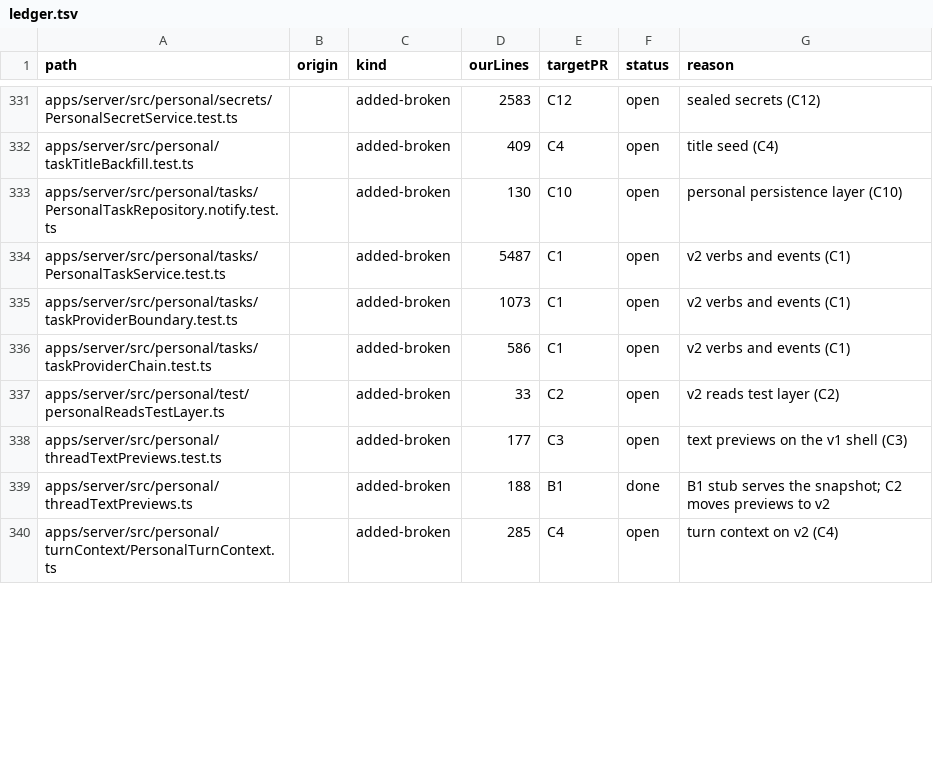
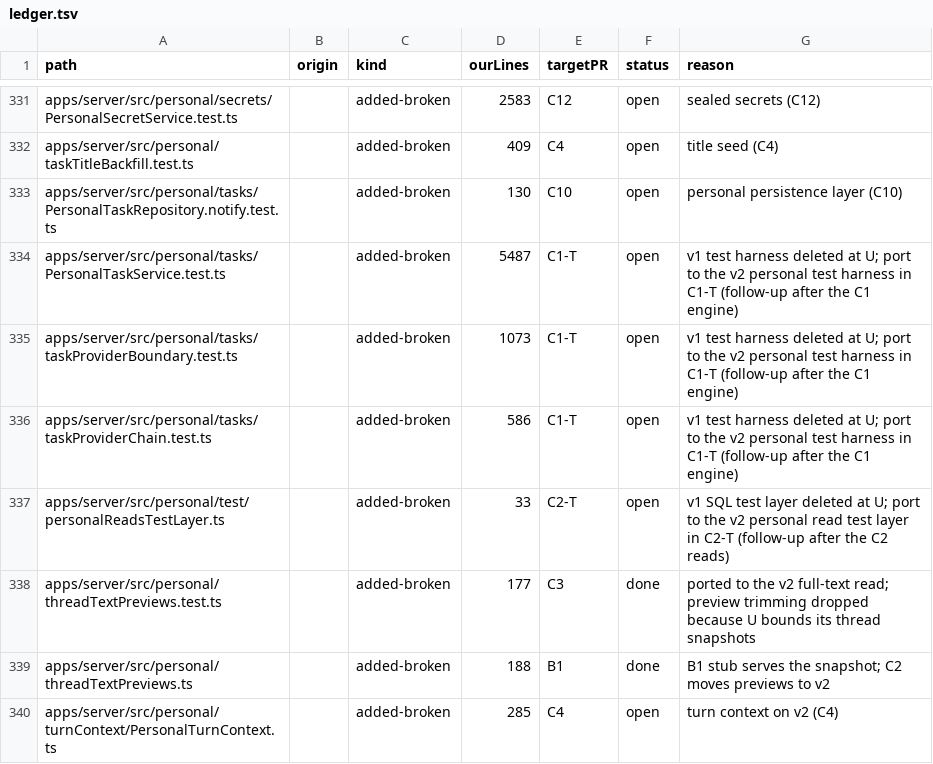
Before and after one commit to haroutB5/personal-bots, a TSV file: scripts/personal/sync/v2-port-ledger/ledger.tsv, drawn as a sheet; only a part is shown, gaps mark what is left out; the diff covers the shown part only.

Commit message:
feat(personal): port the v2 engine, reads and wire shim (C1-C3)
PersonalEngineV2Live now runs the personal verbs and events on OrchestratorV2 and ThreadManagementService, reads messages, turn items and the shell from the v2 projection, writes notices through EventSinkV2 and serves the v1 wire shell. Adds the personal retry marker and notice chunk tables, and the module tests for each unit. Ledger rows are closed, dropped with a reason, or retargeted to the C1-T and C2-T test-port follow-ups.

```diff
--- a/scripts/personal/sync/v2-port-ledger/ledger.tsv
+++ b/scripts/personal/sync/v2-port-ledger/ledger.tsv
@@ -333,7 +333,7 @@ apps/server/src/personal/taskTitleBackfill.test.ts		added-broken	409	C4	open	tit
 apps/server/src/personal/tasks/PersonalTaskRepository.notify.test.ts		added-broken	130	C10	open	personal persistence layer (C10)
-apps/server/src/personal/tasks/PersonalTaskService.test.ts		added-broken	5487	C1	open	v2 verbs and events (C1)
-apps/server/src/personal/tasks/taskProviderBoundary.test.ts		added-broken	1073	C1	open	v2 verbs and events (C1)
-apps/server/src/personal/tasks/taskProviderChain.test.ts		added-broken	586	C1	open	v2 verbs and events (C1)
-apps/server/src/personal/test/personalReadsTestLayer.ts		added-broken	33	C2	open	v2 reads test layer (C2)
-apps/server/src/personal/threadTextPreviews.test.ts		added-broken	177	C3	open	text previews on the v1 shell (C3)
+apps/server/src/personal/tasks/PersonalTaskService.test.ts		added-broken	5487	C1-T	open	v1 test harness deleted at U; port to the v2 personal test harness in C1-T (follow-up after the C1 engine)
+apps/server/src/personal/tasks/taskProviderBoundary.test.ts		added-broken	1073	C1-T	open	v1 test harness deleted at U; port to the v2 personal test harness in C1-T (follow-up after the C1 engine)
+apps/server/src/personal/tasks/taskProviderChain.test.ts		added-broken	586	C1-T	open	v1 test harness deleted at U; port to the v2 personal test harness in C1-T (follow-up after the C1 engine)
+apps/server/src/personal/test/personalReadsTestLayer.ts		added-broken	33	C2-T	open	v1 SQL test layer deleted at U; port to the v2 personal read test layer in C2-T (follow-up after the C2 reads)
+apps/server/src/personal/threadTextPreviews.test.ts		added-broken	177	C3	done	ported to the v2 full-text read; preview trimming dropped because U bounds its thread snapshots
 apps/server/src/personal/threadTextPreviews.ts		added-broken	188	B1	done	B1 stub serves the snapshot; C2 moves previews to v2
```
Also changed, not shown: 90 edited cells elsewhere in this file, 17 other files.
